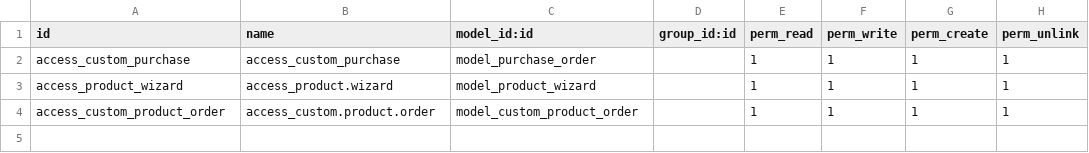
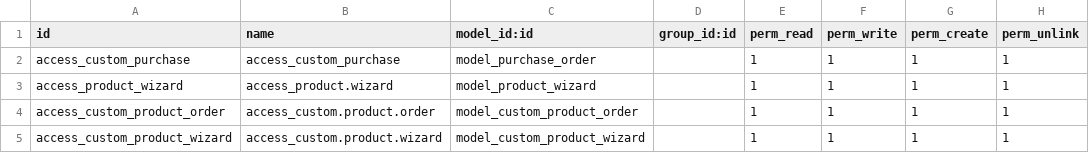
Before and after one commit to Arpitksolves1/Custom_Purchase, a CSV file: security/ir.model.access.csv, drawn as a sheet; the diff names each change by its address in the sheet, - before the commit and + after, or states it on an @@ line.

```diff
--- a/security/ir.model.access.csv
+++ b/security/ir.model.access.csv
+row 5: access_custom_product_wizard | access_custom.product.wizard | model_custom_product_wizard |  | 1 | 1 | 1 | 1
```
Also changed, not shown: 5 other files.
